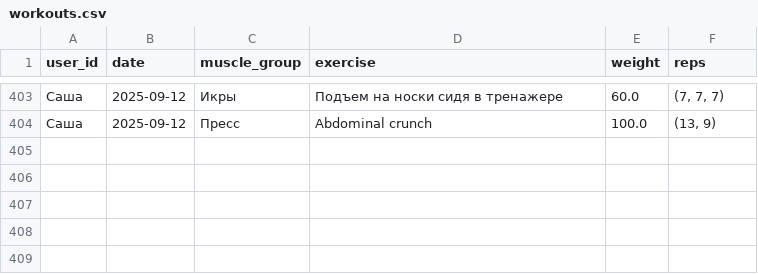
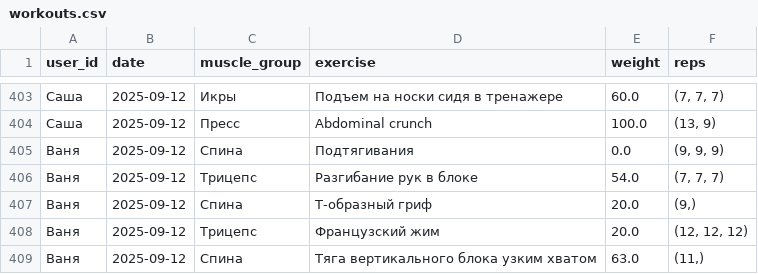
Before and after one commit to v0r0bi0v/gym-statistics, a CSV file: workouts.csv, drawn as a sheet; only a part is shown, gaps mark what is left out; the diff names each change by its address in the sheet, - before the commit and + after, or states it on an @@ line.

Commit message:
GYM AUTOCOMMIT 2025-09-12 17:03:13 UTC

```diff
--- a/workouts.csv
+++ b/workouts.csv
+row 405: Ваня | 2025-09-12 | Спина | Подтягивания | 0.0 | (9, 9, 9)
+row 406: Ваня | 2025-09-12 | Трицепс | Разгибание рук в блоке | 54.0 | (7, 7, 7)
+row 407: Ваня | 2025-09-12 | Спина | Т-образный гриф | 20.0 | (9,)
+row 408: Ваня | 2025-09-12 | Трицепс | Французский жим | 20.0 | (12, 12, 12)
+row 409: Ваня | 2025-09-12 | Спина | Тяга вертикального блока узким хватом | 63.0 | (11,)
```
